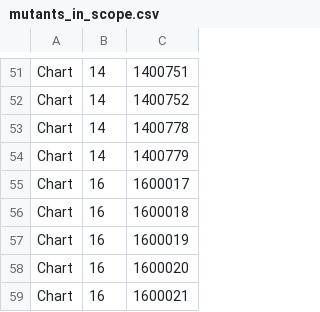
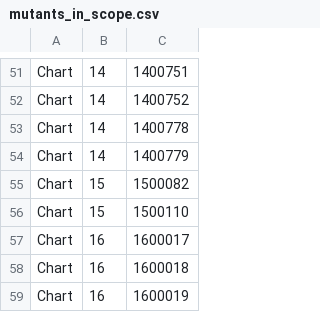
Before and after one commit to yunho-kim/defects4j, a CSV file: framework/projects/Chart/mutants_in_scope.csv, drawn as a sheet; only a part is shown, gaps mark what is left out; the shorter side is filled out with more unchanged rows; the diff names each change by its address in the sheet, - before the commit and + after, or states it on an @@ line.

Commit message:
Added artificial faults for Chart-15 (mutation analysis timed out previously).

```diff
--- a/framework/projects/Chart/mutants_in_scope.csv
+++ b/framework/projects/Chart/mutants_in_scope.csv
+row 55: Chart | 15 | 1500082
+row 56: Chart | 15 | 1500110
```
Also changed, not shown: 14 other files.
